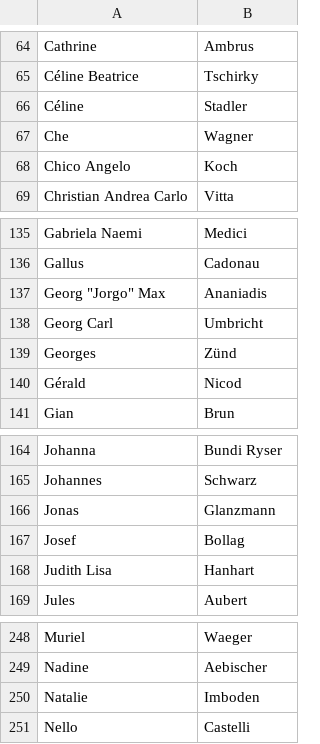
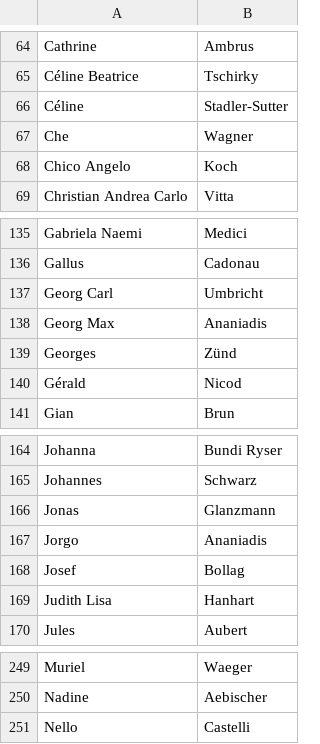
Before and after one commit to lobbywatch/watchers, a CSV file: lobbyists.csv, drawn as a sheet; only a part is shown, gaps mark what is left out.

```diff
--- a/lobbyists.csv
+++ b/lobbyists.csv
@@ -65,3 +65,3 @@ Cathrine,Ambrus
 Céline Beatrice,Tschirky
-Céline,Stadler
+Céline,Stadler-Sutter
 Che,Wagner
@@ -136,4 +136,4 @@ Gabriela Naemi,Medici
 Gallus,Cadonau
-Georg "Jorgo" Max,Ananiadis
 Georg Carl,Umbricht
+Georg Max,Ananiadis
 Georges,Zünd
@@ -166,2 +166,3 @@ Johannes,Schwarz
 Jonas,Glanzmann
+Jorgo,Ananiadis
 Josef,Bollag
@@ -249,3 +250,2 @@ Muriel,Waeger
 Nadine,Aebischer
-Natalie,Imboden
 Nello,Castelli
```
Also changed, not shown: parliamentarians.csv.
